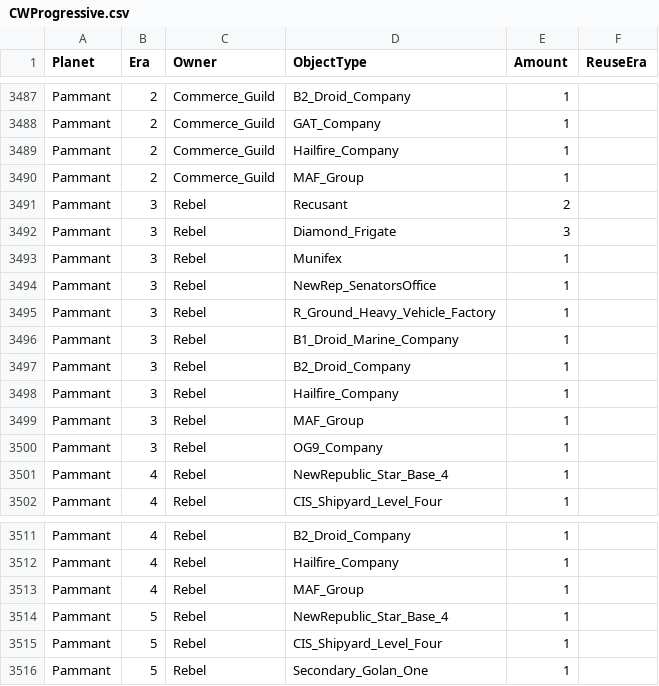
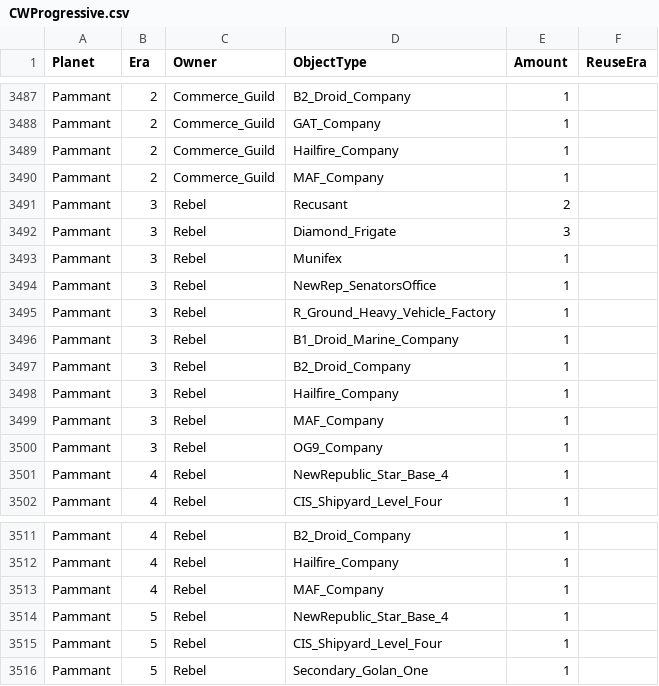
Before and after one commit to ThrawnsRevenge/EaWXStartingForces, a CSV file: CWProgressive.csv, drawn as a sheet; only a part is shown, gaps mark what is left out; the diff covers the shown part only.

```diff
--- a/CWProgressive.csv
+++ b/CWProgressive.csv
@@ -3489,3 +3489,3 @@ Pammant,2,Commerce_Guild,GAT_Company,1,
 Pammant,2,Commerce_Guild,Hailfire_Company,1,
-Pammant,2,Commerce_Guild,MAF_Group,1,
+Pammant,2,Commerce_Guild,MAF_Company,1,
 Pammant,3,Rebel,Recusant,2,
@@ -3498,3 +3498,3 @@ Pammant,3,Rebel,B2_Droid_Company,1,
 Pammant,3,Rebel,Hailfire_Company,1,
-Pammant,3,Rebel,MAF_Group,1,
+Pammant,3,Rebel,MAF_Company,1,
 Pammant,3,Rebel,OG9_Company,1,
@@ -3512,3 +3512,3 @@ Pammant,4,Rebel,B2_Droid_Company,1,
 Pammant,4,Rebel,Hailfire_Company,1,
-Pammant,4,Rebel,MAF_Group,1,
+Pammant,4,Rebel,MAF_Company,1,
 Pammant,5,Rebel,NewRepublic_Star_Base_4,1,
```
Also changed, not shown: 5 edited cells elsewhere in this file.
